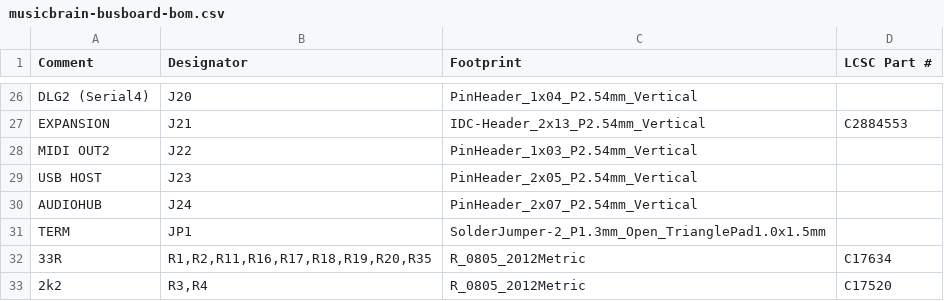
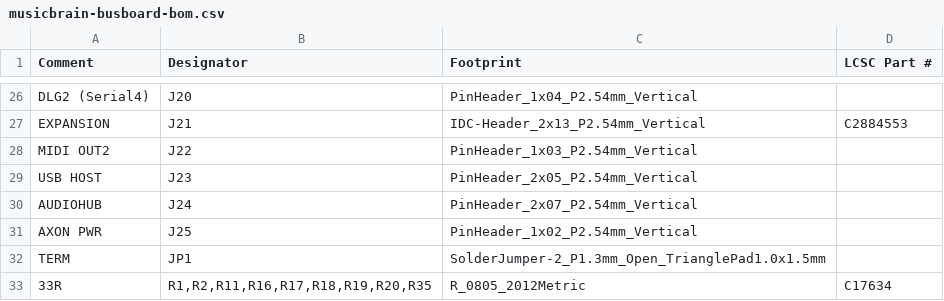
Before and after one commit to MarkWestbroek/MusicBrain, a CSV file: hardware/schematics/musicbrain-busboard/fab/musicbrain-busboard-bom.csv, drawn as a sheet; only a part is shown, gaps mark what is left out; the shorter side is filled out with more unchanged rows; the diff names each change by its address in the sheet, - before the commit and + after, or states it on an @@ line.

```diff
--- a/hardware/schematics/musicbrain-busboard/fab/musicbrain-busboard-bom.csv
+++ b/hardware/schematics/musicbrain-busboard/fab/musicbrain-busboard-bom.csv
+row 31: AXON PWR | J25 | PinHeader_1x02_P2.54mm_Vertical
```
Also changed, not shown: hardware/schematics/musicbrain-busboard/fab/musicbrain-busboard-cpl.csv, 11 other files.
